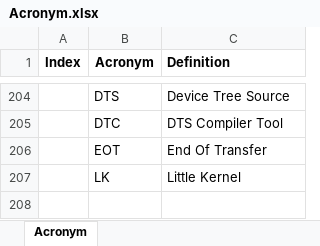
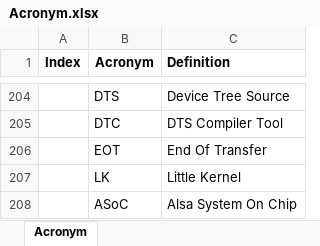
Before and after one commit to Alan0521/acronym_repo, an Excel workbook: Acronym.xlsx, sheet Acronym, drawn as a sheet; only a part is shown, gaps mark what is left out; values as stored, in another font and other column widths than the file's, no borders; the diff names each change by its address in the sheet, - before the commit and + after, or states it on an @@ line.

Commit message:
ASoC

```diff
--- a/Acronym.xlsx (sheet Acronym)
+++ b/Acronym.xlsx (sheet Acronym)
+row 208:  | ASoC | Alsa System On Chip
```
